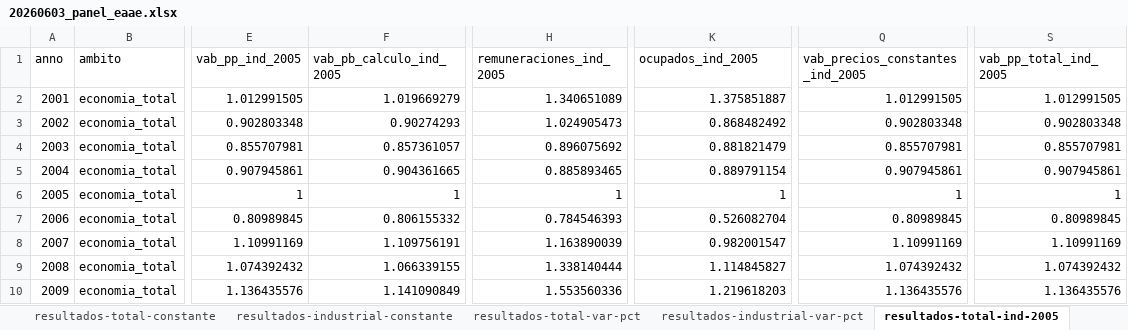
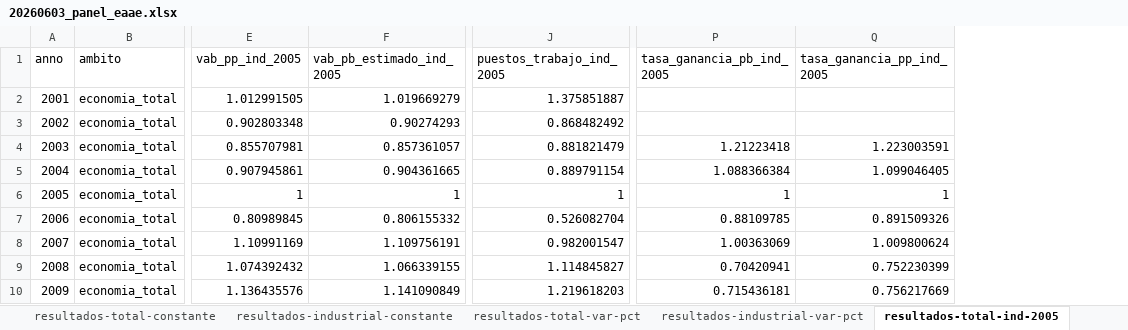
Before and after one commit to feliperuizbruzzone/economia-uruguay, an Excel workbook: data/analysis-data/20260603_panel_eaae.xlsx, sheet resultados-total-ind-2005, drawn as a sheet; only a part is shown, gaps mark what is left out; values as stored, in another font and other column widths than the file's, no borders; removed rows and columns are numbered as before the commit, all else as after; the diff names each change by its address in the sheet, - before the commit and + after, or states it on an @@ line.

Commit message:
correción resultados, distintas modalidades

```diff
--- a/data/analysis-data/20260603_panel_eaae.xlsx (sheet resultados-total-ind-2005)
+++ b/data/analysis-data/20260603_panel_eaae.xlsx (sheet resultados-total-ind-2005)
-column H (remuneraciones_ind_2005), rows 2-10: 1.340651089 | 1.024905473 | 0.896075692 | 0.885893465 | 1 | 0.784546393 | 1.163890039 | 1.338140444 | 1.553560336
-column Q (vab_precios_constantes_ind_2005), rows 2-10: 1.012991505 | 0.902803348 | 0.855707981 | 0.907945861 | 1 | 0.80989845 | 1.10991169 | 1.074392432 | 1.136435576
+column P (tasa_ganancia_pb_ind_2005), rows 4-10: 1.21223418 | 1.088366384 | 1 | 0.88109785 | 1.00363069 | 0.70420941 | 0.715436181
+column Q (tasa_ganancia_pp_ind_2005), rows 4-10: 1.223003591 | 1.099046405 | 1 | 0.891509326 | 1.009800624 | 0.752230399 | 0.756217669
-column S (vab_pp_total_ind_2005), rows 2-10: 1.012991505 | 0.902803348 | 0.855707981 | 0.907945861 | 1 | 0.80989845 | 1.10991169 | 1.074392432 | 1.136435576
-F1: vab_pb_calculo_ind_2005
+F1: vab_pb_estimado_ind_2005
-J1: ocupados_ind_2005
+J1: puestos_trabajo_ind_2005
```
Also changed, not shown: sheet resultados-industrial-corrientes, sheet resultados-industrial-constante, sheet resultados-industrial-var-pct, sheet resultados-total-corrientes, sheet resultados-industrial-ind-2005, sheet resultados-total-constante, 1 more sheet, other sheet tabs, 2 other files.
